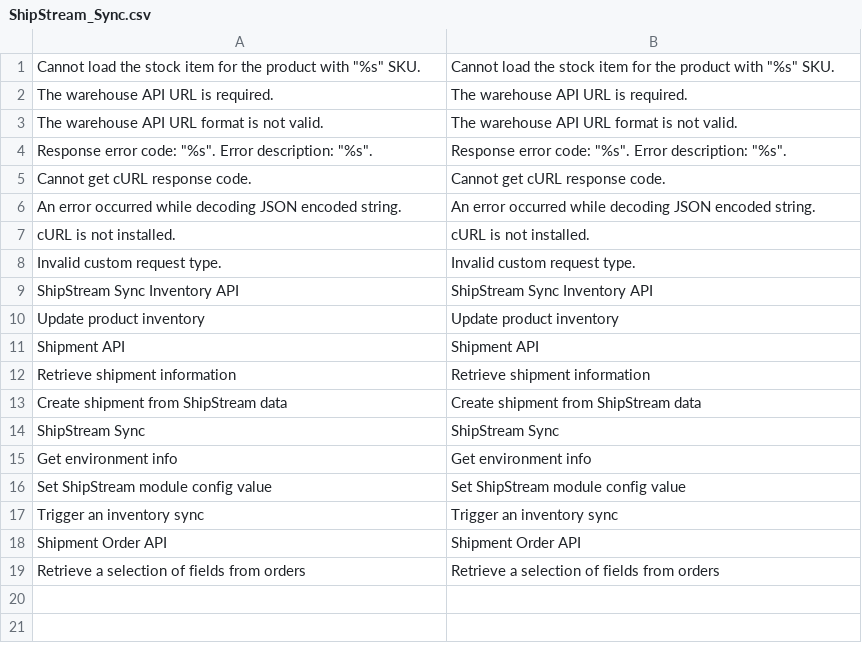
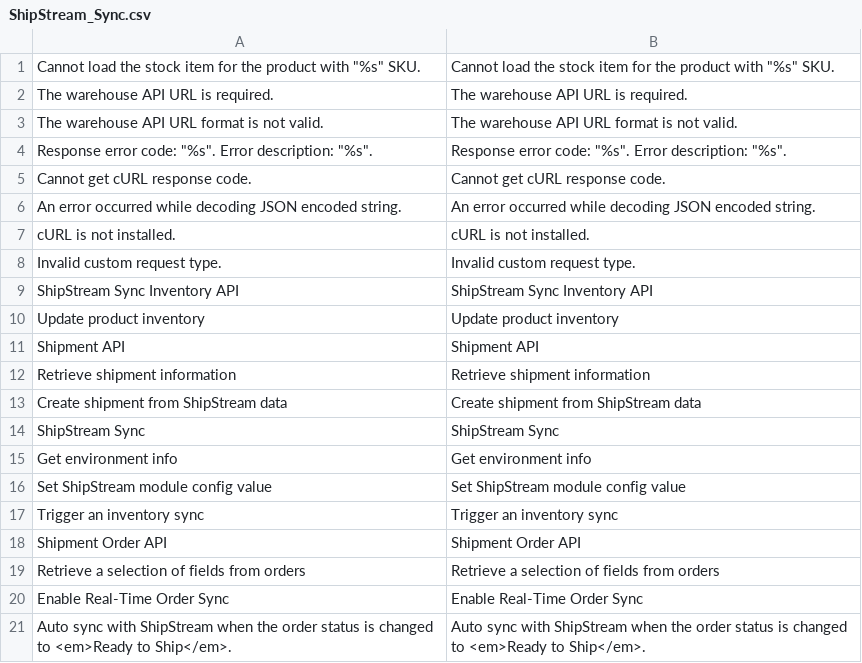
Before and after one commit to ShipStream/openmage-sync, a CSV file: app/locale/en_US/ShipStream_Sync.csv, drawn as a sheet; the diff names each change by its address in the sheet, - before the commit and + after, or states it on an @@ line.

Commit message:
Fixed TODO - trigger order import. Fixed bugs in Helper Api. Added system config to disable callback to sync order.

```diff
--- a/app/locale/en_US/ShipStream_Sync.csv
+++ b/app/locale/en_US/ShipStream_Sync.csv
+row 20: Enable Real-Time Order Sync | Enable Real-Time Order Sync
+row 21: Auto sync with ShipStream when the order status is changed to <em>Ready to Ship</em>. | Auto sync with ShipStream when the order status is changed to <em>Ready to Ship</em>.
```
Also changed, not shown: 4 other files.
